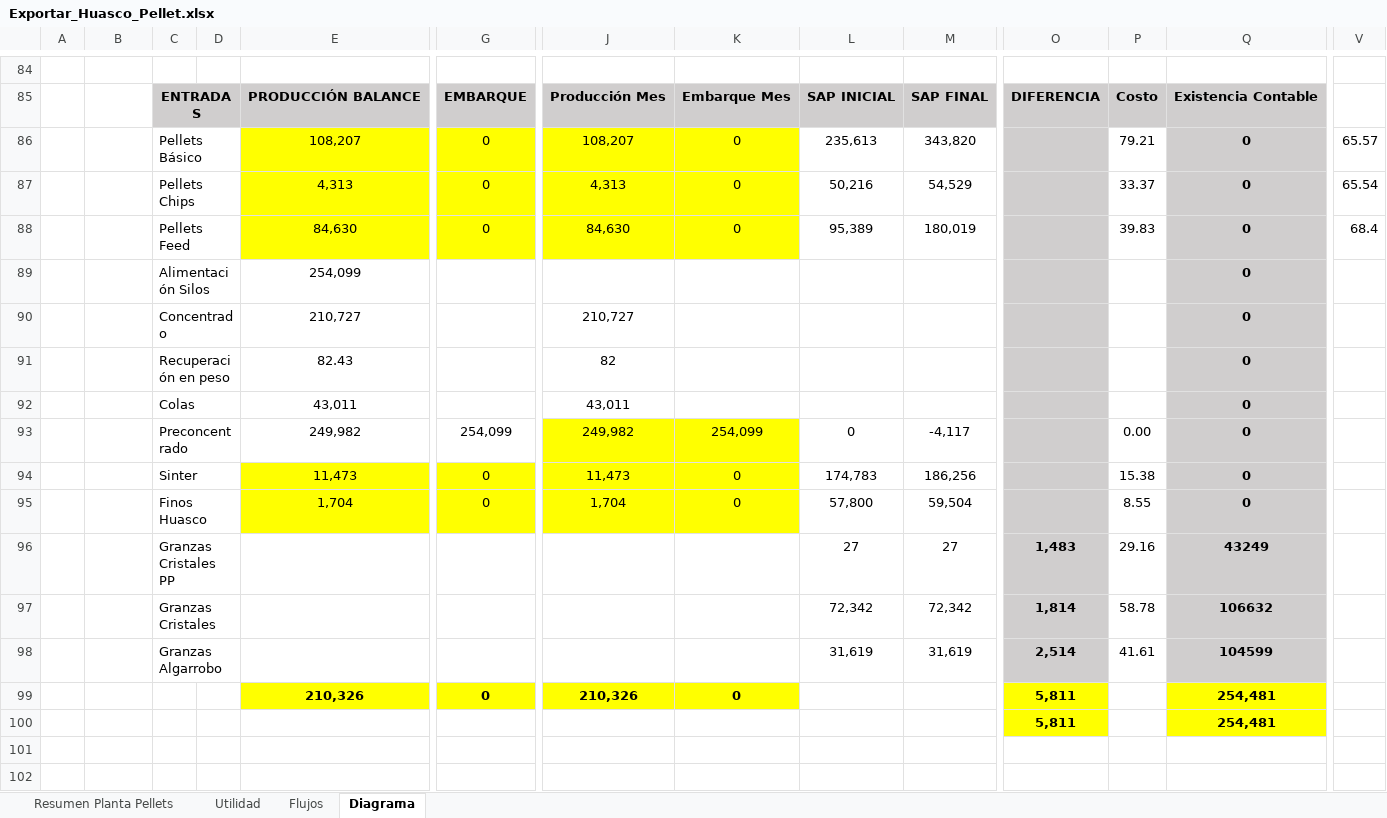
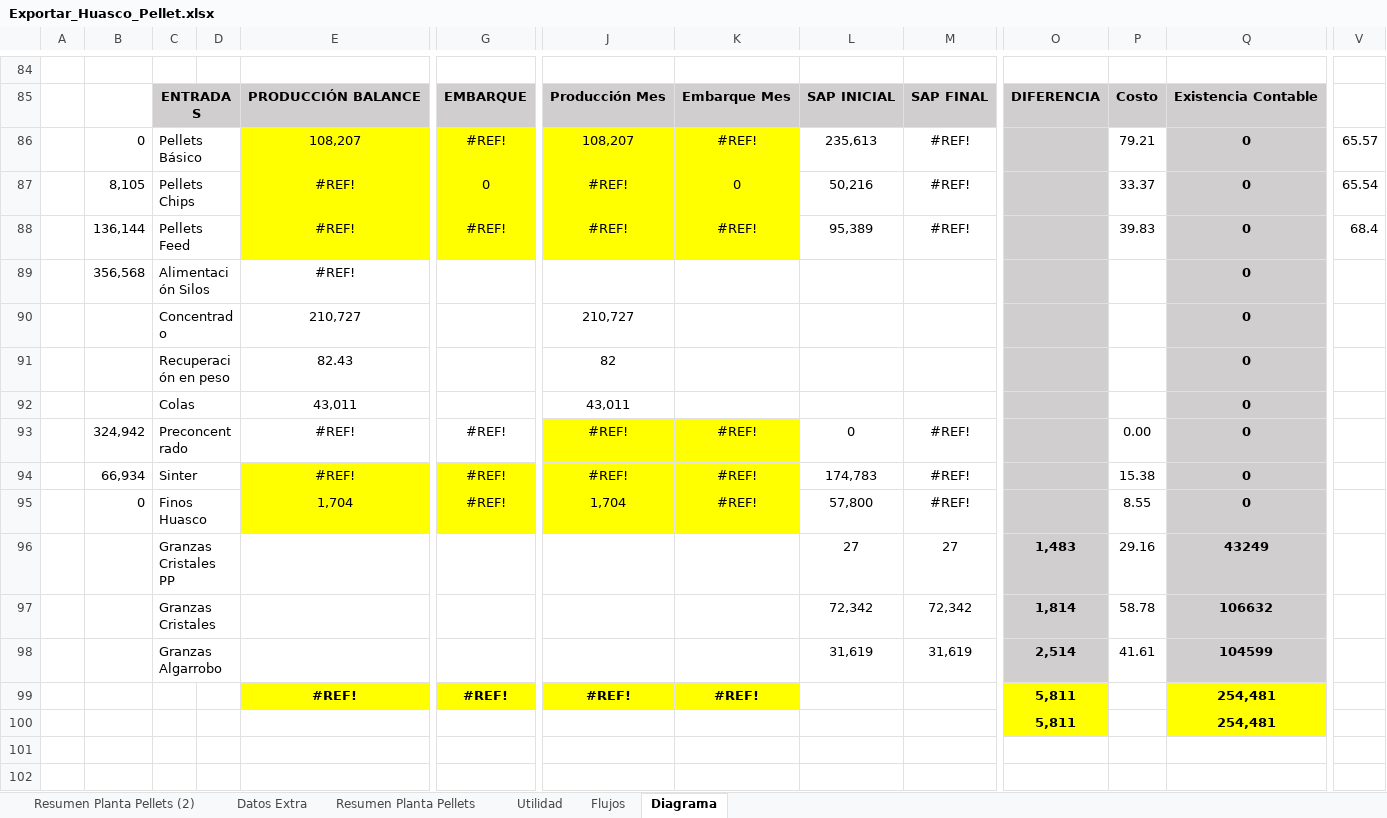
Before and after one commit to fracastr/minera, an Excel workbook: public/Export/Exportar_Huasco_Pellet.xlsx, sheet Diagrama, drawn as a sheet; only a part is shown, gaps mark what is left out; values as stored, in another font and other column widths than the file's, no borders; charts and pictures and conditional formats not drawn; removed rows and columns are numbered as before the commit, all else as after; rows hold the shown columns only; the diff covers the shown part only; the diff names each change by its address in the sheet, - before the commit and + after, or states it on an @@ line.

```diff
--- a/public/Export/Exportar_Huasco_Pellet.xlsx (sheet Diagrama)
+++ b/public/Export/Exportar_Huasco_Pellet.xlsx (sheet Diagrama)
+sheet tab: Resumen Planta Pellets (2)
+sheet tab: Datos Extra
-B86: (empty)
+B86: 0
-G86: 0
+G86: #REF!
-K86: 0
+K86: #REF!
-M86: 343,820
+M86: #REF!
-B87: (empty)
+B87: 8,105
-E87: 4,313
+E87: #REF!
-J87: 4,313
+J87: #REF!
-M87: 54,529
+M87: #REF!
-row 88:  |  | Pellets Feed |  | 84,630 | 0 | 84,630 | 0 | 95,389 | 180,019 |  | 39.83 | 0 | 68.4
-row 89:  |  | Alimentación Silos |  | 254,099 |  |  |  |  |  |  |  | 0
+row 88:  | 136,144 | Pellets Feed |  | #REF! | #REF! | #REF! | #REF! | 95,389 | #REF! |  | 39.83 | 0 | 68.4
+row 89:  | 356,568 | Alimentación Silos |  | #REF! |  |  |  |  |  |  |  | 0
-row 93:  |  | Preconcentrado |  | 249,982 | 254,099 | 249,982 | 254,099 | 0 | -4,117 |  | 0.00 | 0
-row 94:  |  | Sinter |  | 11,473 | 0 | 11,473 | 0 | 174,783 | 186,256 |  | 15.38 | 0
+row 93:  | 324,942 | Preconcentrado |  | #REF! | #REF! | #REF! | #REF! | 0 | #REF! |  | 0.00 | 0
+row 94:  | 66,934 | Sinter |  | #REF! | #REF! | #REF! | #REF! | 174,783 | #REF! |  | 15.38 | 0
-B95: (empty)
+B95: 0
-G95: 0
+G95: #REF!
-K95: 0
+K95: #REF!
-M95: 59,504
+M95: #REF!
-row 99:  |  |  |  | 210,326 | 0 | 210,326 | 0 |  |  | 5,811 |  | 254,481
+row 99:  |  |  |  | #REF! | #REF! | #REF! | #REF! |  |  | 5,811 |  | 254,481
```
Also changed, not shown: 7 added rows, 7 removed rows and 50 edited cells elsewhere in this sheet, sheet Utilidad, sheet Flujos, sheet Resumen Planta Pellets, formulas that keep their value, charts or pictures, public/Export/Exportar_Copiapo_CNN.xlsx.
